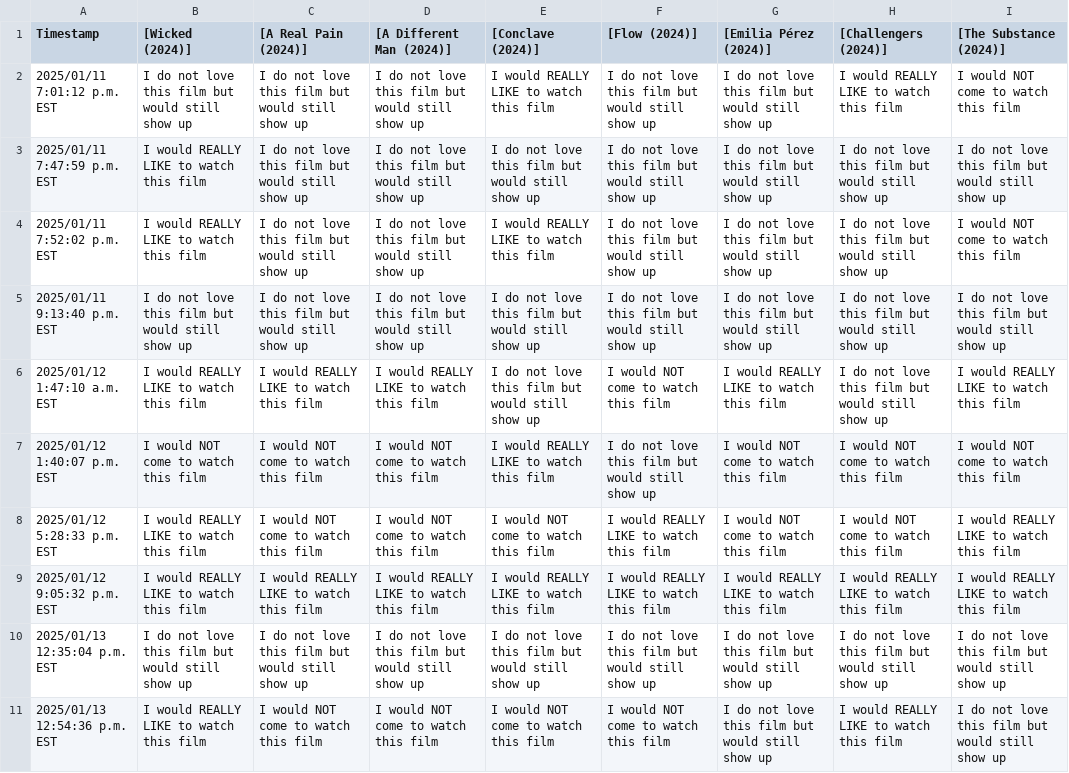
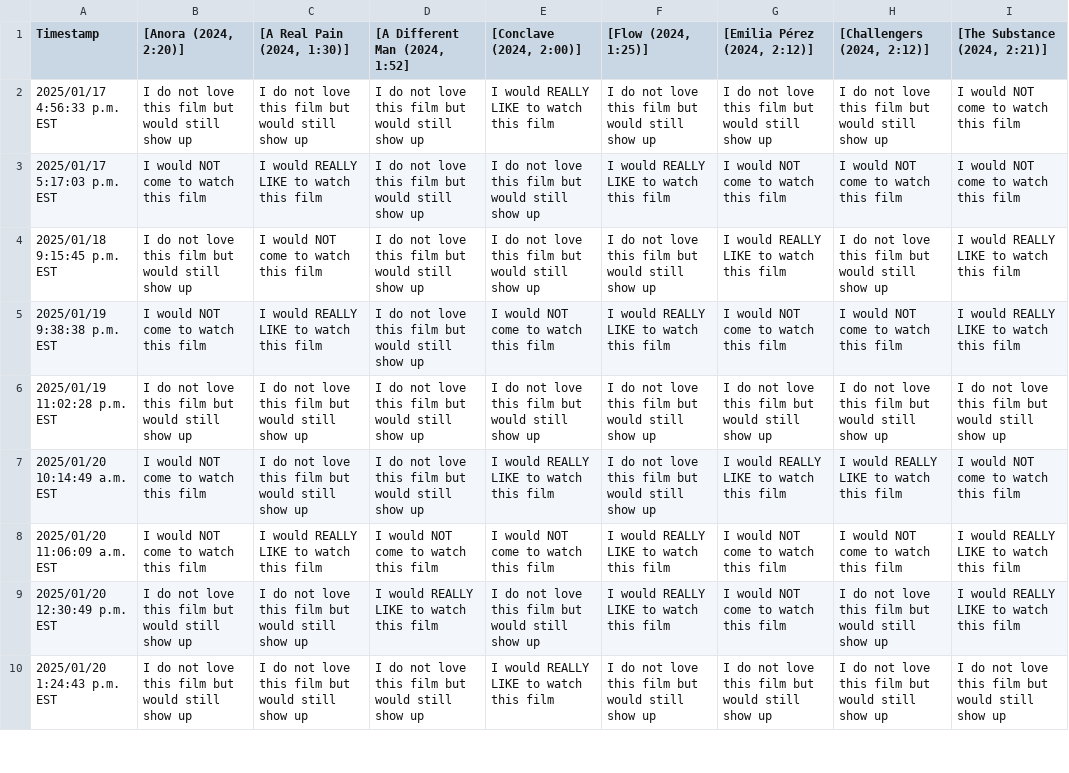
Before and after one commit to JCSzamosi/MovieNight, a CSV file: data/current_week.csv, drawn as a sheet; only a part is shown; removed rows and columns are numbered as before the commit, all else as after; the diff covers the shown part only; the diff names each change by its address in the sheet, - before the commit and + after, or states it on an @@ line.

```diff
--- a/data/current_week.csv
+++ b/data/current_week.csv
-B1: [Wicked (2024)]
+B1: [Anora (2024, 2:20)]
-C1: [A Real Pain (2024)]
+C1: [A Real Pain (2024, 1:30)]
-D1: [A Different Man (2024)]
+D1: [A Different Man (2024, 1:52]
-E1: [Conclave (2024)]
+E1: [Conclave (2024, 2:00)]
-F1: [Flow (2024)]
+F1: [Flow (2024, 1:25)]
-G1: [Emilia Pérez (2024)]
+G1: [Emilia Pérez (2024, 2:12)]
-H1: [Challengers (2024)]
+H1: [Challengers (2024, 2:12)]
-I1: [The Substance (2024)]
+I1: [The Substance (2024, 2:21)]
-A2 (Timestamp): 2025/01/11 7:01:12 p.m. EST
+A2 (Timestamp): 2025/01/17 4:56:33 p.m. EST
-H2 ([Challengers (2024, 2:12)]): I would REALLY LIKE to watch this film
+H2 ([Challengers (2024, 2:12)]): I do not love this film but would still show up
+row 3: 2025/01/17 5:17:03 p.m. EST | I would NOT come to watch this film | I would REALLY LIKE to watch this film | I do not love this film but would still show up | I do not love this film but would still show up | I would REALLY LIKE to watch this film | I would NOT come to watch this film | I would NOT come to watch this film | I would NOT come to watch this film
-A4 (Timestamp): 2025/01/11 7:47:59 p.m. EST
+A4 (Timestamp): 2025/01/18 9:15:45 p.m. EST
-B4 ([Anora (2024, 2:20)]): I would REALLY LIKE to watch this film
+B4 ([Anora (2024, 2:20)]): I do not love this film but would still show up
-C4 ([A Real Pain (2024, 1:30)]): I do not love this film but would still show up
+C4 ([A Real Pain (2024, 1:30)]): I would NOT come to watch this film
-G4 ([Emilia Pérez (2024, 2:12)]): I do not love this film but would still show up
+G4 ([Emilia Pérez (2024, 2:12)]): I would REALLY LIKE to watch this film
-I4 ([The Substance (2024, 2:21)]): I do not love this film but would still show up
+I4 ([The Substance (2024, 2:21)]): I would REALLY LIKE to watch this film
-row 4: 2025/01/11 7:52:02 p.m. EST | I would REALLY LIKE to watch this film | I do not love this film but would still show up | I do not love this film but would still show up | I would REALLY LIKE to watch this film | I do not love this film but would still show up | I do not love this film but would still show up | I do not love this film but would still show up | I would NOT come to watch this film
+row 5: 2025/01/19 9:38:38 p.m. EST | I would NOT come to watch this film | I would REALLY LIKE to watch this film | I do not love this film but would still show up | I would NOT come to watch this film | I would REALLY LIKE to watch this film | I would NOT come to watch this film | I would NOT come to watch this film | I would REALLY LIKE to watch this film
-A6 (Timestamp): 2025/01/11 9:13:40 p.m. EST
+A6 (Timestamp): 2025/01/19 11:02:28 p.m. EST
-row 6: 2025/01/12 1:47:10 a.m. EST | I would REALLY LIKE to watch this film | I would REALLY LIKE to watch this film | I would REALLY LIKE to watch this film | I do not love this film but would still show up | I would NOT come to watch this film | I would REALLY LIKE to watch this film | I do not love this film but would still show up | I would REALLY LIKE to watch this film
-A7 (Timestamp): 2025/01/12 1:40:07 p.m. EST
+A7 (Timestamp): 2025/01/20 10:14:49 a.m. EST
-C7 ([A Real Pain (2024, 1:30)]): I would NOT come to watch this film
+C7 ([A Real Pain (2024, 1:30)]): I do not love this film but would still show up
-D7 ([A Different Man (2024, 1:52]): I would NOT come to watch this film
+D7 ([A Different Man (2024, 1:52]): I do not love this film but would still show up
-G7 ([Emilia Pérez (2024, 2:12)]): I would NOT come to watch this film
+G7 ([Emilia Pérez (2024, 2:12)]): I would REALLY LIKE to watch this film
-H7 ([Challengers (2024, 2:12)]): I would NOT come to watch this film
+H7 ([Challengers (2024, 2:12)]): I would REALLY LIKE to watch this film
-A8 (Timestamp): 2025/01/12 5:28:33 p.m. EST
+A8 (Timestamp): 2025/01/20 11:06:09 a.m. EST
-B8 ([Anora (2024, 2:20)]): I would REALLY LIKE to watch this film
+B8 ([Anora (2024, 2:20)]): I would NOT come to watch this film
-C8 ([A Real Pain (2024, 1:30)]): I would NOT come to watch this film
+C8 ([A Real Pain (2024, 1:30)]): I would REALLY LIKE to watch this film
-A9 (Timestamp): 2025/01/12 9:05:32 p.m. EST
+A9 (Timestamp): 2025/01/20 12:30:49 p.m. EST
-B9 ([Anora (2024, 2:20)]): I would REALLY LIKE to watch this film
+B9 ([Anora (2024, 2:20)]): I do not love this film but would still show up
-C9 ([A Real Pain (2024, 1:30)]): I would REALLY LIKE to watch this film
+C9 ([A Real Pain (2024, 1:30)]): I do not love this film but would still show up
-E9 ([Conclave (2024, 2:00)]): I would REALLY LIKE to watch this film
+E9 ([Conclave (2024, 2:00)]): I do not love this film but would still show up
-G9 ([Emilia Pérez (2024, 2:12)]): I would REALLY LIKE to watch this film
+G9 ([Emilia Pérez (2024, 2:12)]): I would NOT come to watch this film
-H9 ([Challengers (2024, 2:12)]): I would REALLY LIKE to watch this film
+H9 ([Challengers (2024, 2:12)]): I do not love this film but would still show up
-A10 (Timestamp): 2025/01/13 12:35:04 p.m. EST
+A10 (Timestamp): 2025/01/20 1:24:43 p.m. EST
-E10 ([Conclave (2024, 2:00)]): I do not love this film but would still show up
+E10 ([Conclave (2024, 2:00)]): I would REALLY LIKE to watch this film
-row 11: 2025/01/13 12:54:36 p.m. EST | I would REALLY LIKE to watch this film | I would NOT come to watch this film | I would NOT come to watch this film | I would NOT come to watch this film | I would NOT come to watch this film | I do not love this film but would still show up | I would REALLY LIKE to watch this film | I do not love this film but would still show up
```
Also changed, not shown: 1 added row, 1 removed row and 13 edited cells elsewhere in this file, data/current_movies.csv, 3 other files.
